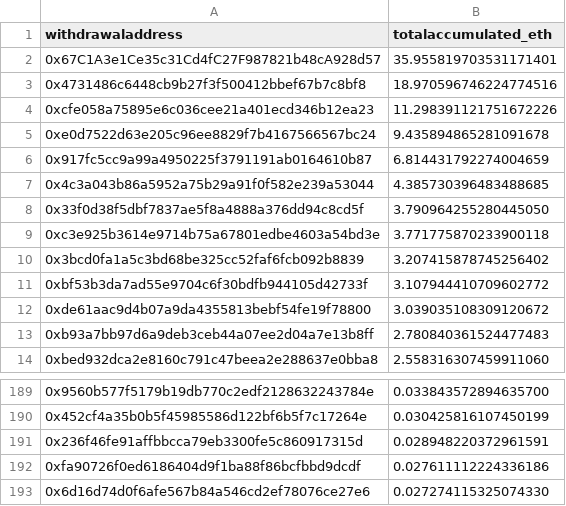
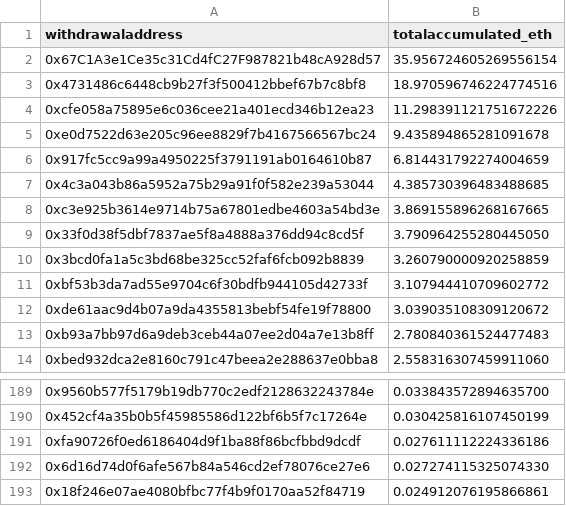
Before and after one commit to dappnode/smooth-scripts, a CSV file: acc-by-withdrawal/results/accumulated_rewards_eth.csv, drawn as a sheet; only a part is shown, gaps mark what is left out; the shorter side is filled out with more unchanged rows.

```diff
--- a/acc-by-withdrawal/results/accumulated_rewards_eth.csv
+++ b/acc-by-withdrawal/results/accumulated_rewards_eth.csv
@@ -1,3 +1,3 @@
 withdrawaladdress,totalaccumulated_eth
-0x67C1A3e1Ce35c31Cd4fC27F987821b48cA928d57,35.955819703531171401
+0x67C1A3e1Ce35c31Cd4fC27F987821b48cA928d57,35.956724605269556154
 0x4731486c6448cb9b27f3f500412bbef67b7c8bf8,18.970596746224774516
@@ -7,5 +7,5 @@ withdrawaladdress,totalaccumulated_eth
 0x4c3a043b86a5952a75b29a91f0f582e239a53044,4.385730396483488685
+0xc3e925b3614e9714b75a67801edbe4603a54bd3e,3.869155896268167665
 0x33f0d38f5dbf7837ae5f8a4888a376dd94c8cd5f,3.790964255280445050
-0xc3e925b3614e9714b75a67801edbe4603a54bd3e,3.771775870233900118
-0x3bcd0fa1a5c3bd68be325cc52faf6fcb092b8839,3.207415878745256402
+0x3bcd0fa1a5c3bd68be325cc52faf6fcb092b8839,3.260790000920258859
 0xbf53b3da7ad55e9704c6f30bdfb944105d42733f,3.107944410709602772
@@ -190,3 +190,2 @@ withdrawaladdress,totalaccumulated_eth
 0x452cf4a35b0b5f45985586d122bf6b5f7c17264e,0.030425816107450199
-0x236f46fe91affbbcca79eb3300fe5c860917315d,0.028948220372961591
 0xfa90726f0ed6186404d9f1ba88f86bcfbbd9dcdf,0.027611112224336186
```
Also changed, not shown: 2 other files.
